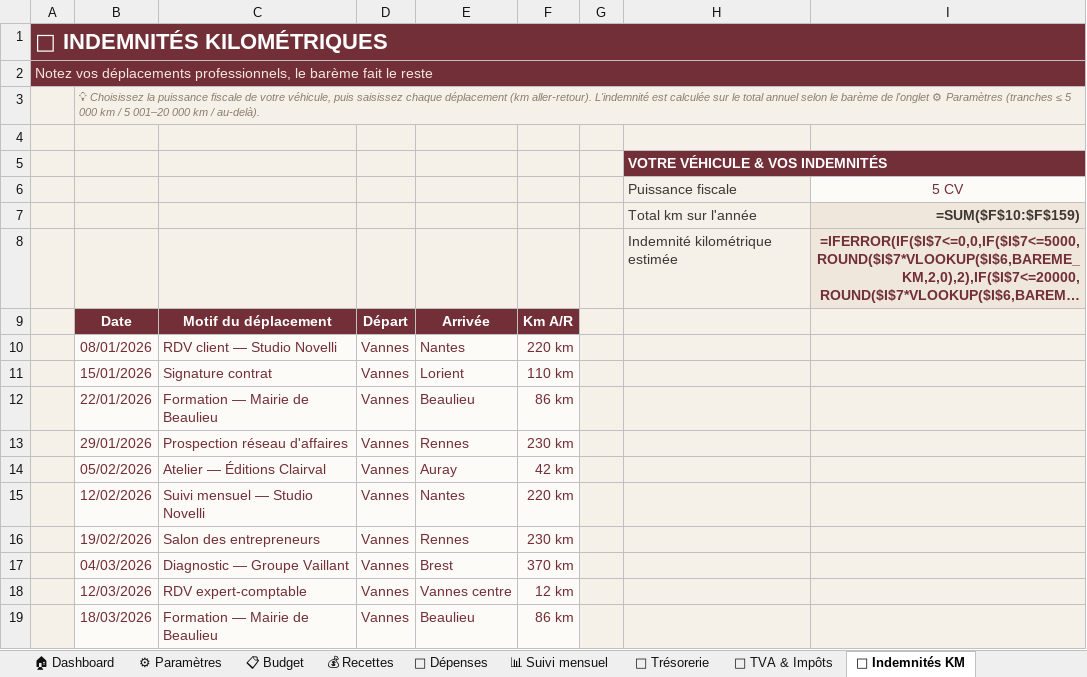
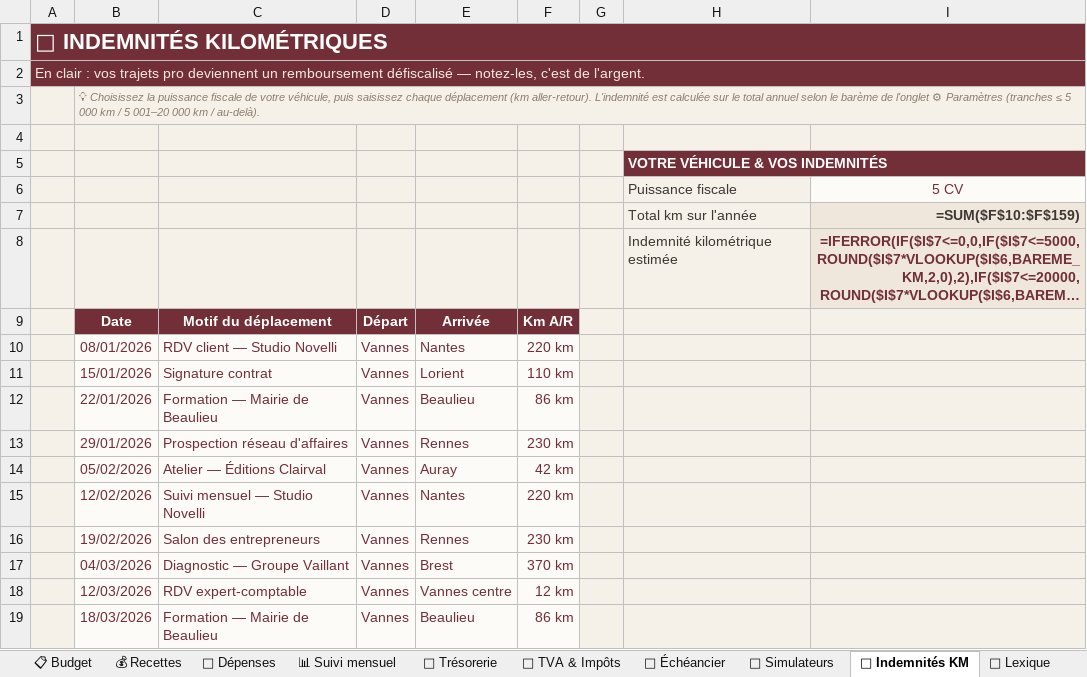
Before and after one commit to lafabriqueastucieuse/mon-voyage-maitrise, an Excel workbook: Gestion-SASU-SARL-2026.xlsx, sheet 🚗 Indemnités KM, drawn as a sheet; long unchanged cells end in …; values as stored, in another font and other column widths than the file's, no borders; formulas without a stored value are shown as written; the diff names each change by its address in the sheet, - before the commit and + after, or states it on an @@ line.

```diff
--- a/Gestion-SASU-SARL-2026.xlsx (sheet 🚗 Indemnités KM)
+++ b/Gestion-SASU-SARL-2026.xlsx (sheet 🚗 Indemnités KM)
+sheet tab: 📅 Échéancier
+sheet tab: 🧮 Simulateurs
+sheet tab: 📖 Lexique
-A2: Notez vos déplacements professionnels, le barème fait le reste
+A2: En clair : vos trajets pro deviennent un remboursement défiscalisé — notez-les, c'est de l'argent.
```
Also changed, not shown: sheet 🏠 Dashboard, sheet ⚙ Paramètres, sheet 📊 Suivi mensuel, sheet 🧾 TVA & Impôts, sheet 🏦 Trésorerie, sheet 📋 Budget, 2 more sheets, other sheet tabs, charts or pictures, 2 other files.
